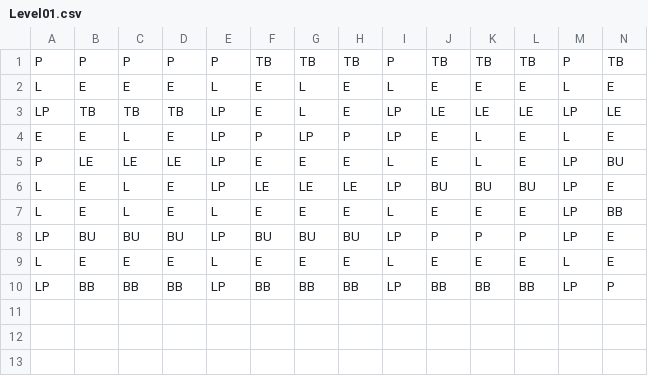
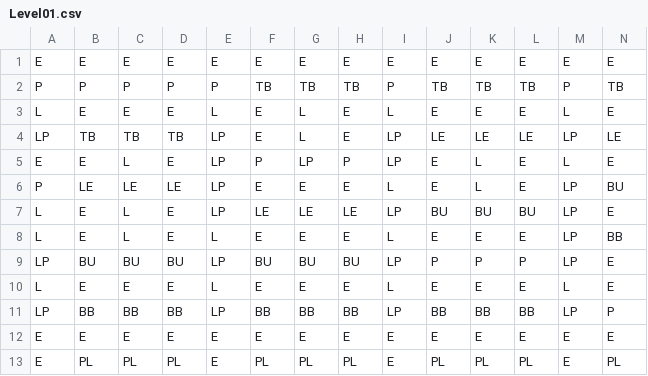
Before and after one commit to Kobazaaa/BurgerTime, a CSV file: assets/level/Level01.csv, drawn as a sheet; only a part is shown; rows hold the shown columns only; the diff names each change by its address in the sheet, - before the commit and + after, or states it on an @@ line.

Commit message:
Load a level from CSV

```diff
--- a/assets/level/Level01.csv
+++ b/assets/level/Level01.csv
+row 1: E | E | E | E | E | E | E | E | E | E | E | E | E | E
+row 12: E | E | E | E | E | E | E | E | E | E | E | E | E | E
+row 13: E | PL | PL | PL | E | PL | PL | PL | E | PL | PL | PL | E | PL
```
Also changed, not shown: 40 other files.
